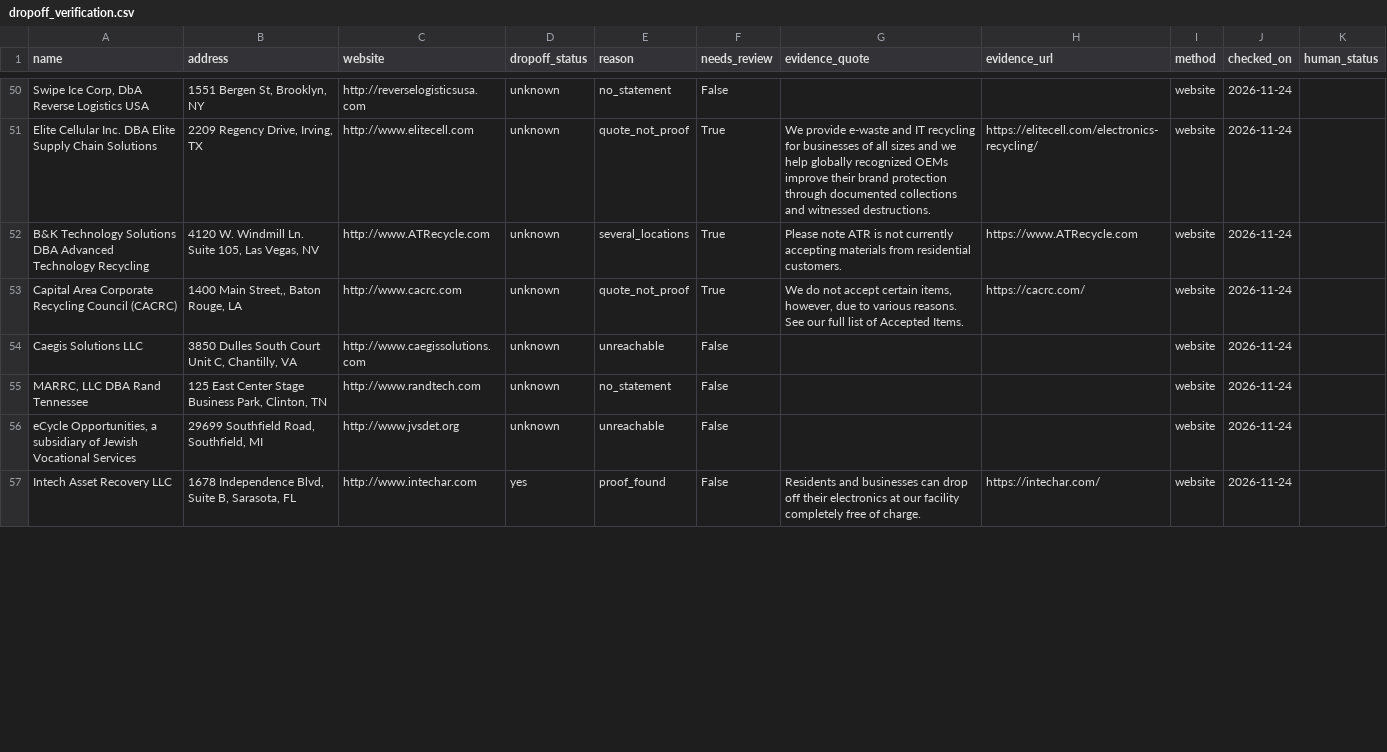
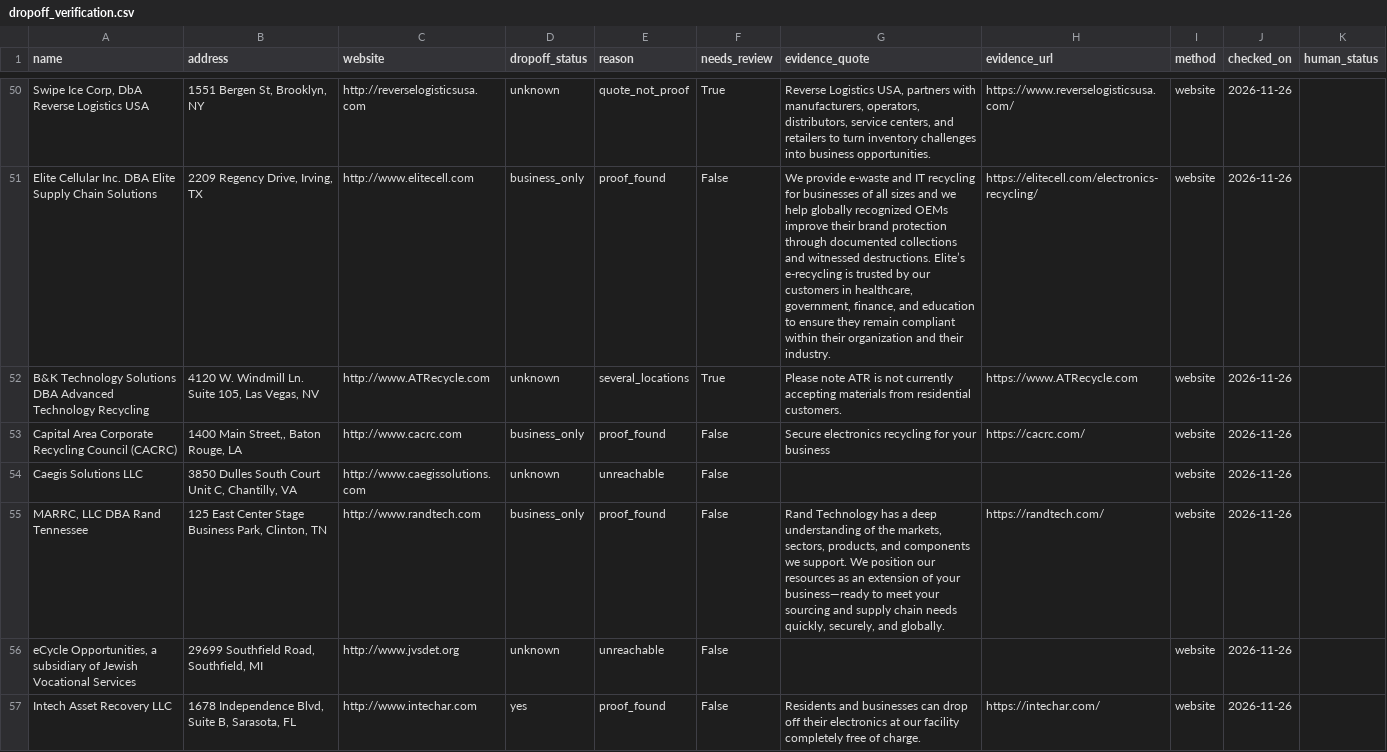
Before and after one commit to Sowmyan14/E-NaviWaste, a CSV file: ewaste_locator/data/dropoff_verification.csv, drawn as a sheet; only a part is shown, gaps mark what is left out; the diff covers the shown part only; the diff names each change by its address in the sheet, - before the commit and + after, or states it on an @@ line.

```diff
--- a/ewaste_locator/data/dropoff_verification.csv
+++ b/ewaste_locator/data/dropoff_verification.csv
-E50 (reason): no_statement
+E50 (reason): quote_not_proof
-F50 (needs_review): False
+F50 (needs_review): True
-G50 (evidence_quote): (empty)
+G50 (evidence_quote): Reverse Logistics USA, partners with manufacturers, operators, distributors, service centers, and retailers to turn inventory challenges into business opportunities.
-H50 (evidence_url): (empty)
+H50 (evidence_url): https://www.reverselogisticsusa.com/
-J50:J57 (checked_on): 2026-11-24
+J50:J57 (checked_on): 2026-11-26
-D51 (dropoff_status): unknown
+D51 (dropoff_status): business_only
-E51 (reason): quote_not_proof
+E51 (reason): proof_found
-F51 (needs_review): True
+F51 (needs_review): False
-G51 (evidence_quote): …witnessed destructions.
+G51 (evidence_quote): …witnessed destructions. Elite’s e-recycling is trusted by our customers in healthcare, government, finance, and education to ensure they remain compliant within their organization and their industry.
-D53 (dropoff_status): unknown
+D53 (dropoff_status): business_only
-E53 (reason): quote_not_proof
+E53 (reason): proof_found
-F53 (needs_review): True
+F53 (needs_review): False
-G53 (evidence_quote): We do not accept certain items, however, due to various reasons. See our full list of Accepted Items.
+G53 (evidence_quote): Secure electronics recycling for your business
-D55 (dropoff_status): unknown
+D55 (dropoff_status): business_only
-E55 (reason): no_statement
+E55 (reason): proof_found
-G55 (evidence_quote): (empty)
+G55 (evidence_quote): Rand Technology has a deep understanding of the markets, sectors, products, and components we support. We position our resources as an extension of your business—ready to meet your sourcing and supply chain needs quickly, securely, and globally.
-H55 (evidence_url): (empty)
+H55 (evidence_url): https://randtech.com/
```
Also changed, not shown: 176 edited cells elsewhere in this file, 1 other file.
